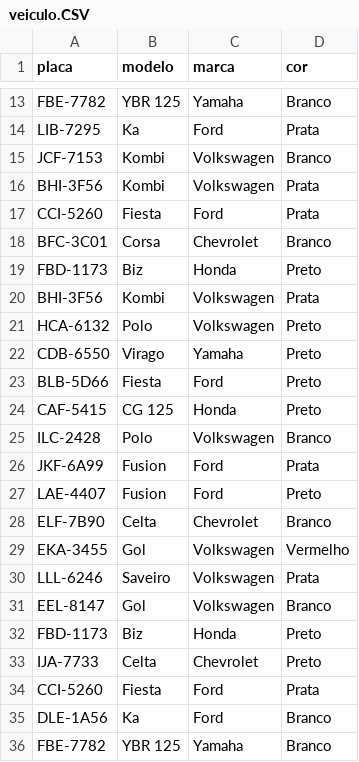
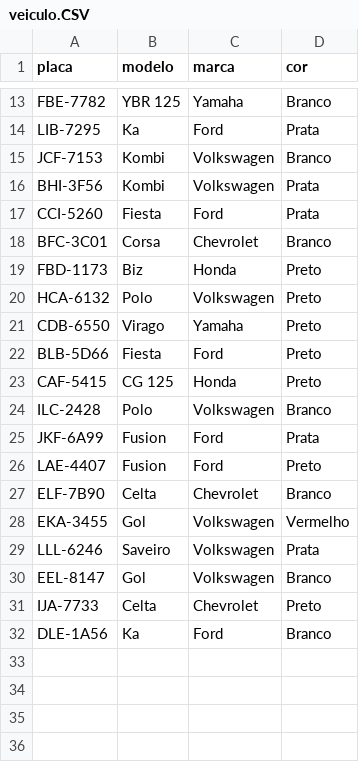
Before and after one commit to GustavoDuartte/FullStack, a CSV file: Prova/veiculo.CSV, drawn as a sheet; only a part is shown, gaps mark what is left out; the diff names each change by its address in the sheet, - before the commit and + after, or states it on an @@ line.

```diff
--- a/Prova/veiculo.CSV
+++ b/Prova/veiculo.CSV
-row 20: BHI-3F56 | Kombi | Volkswagen | Prata
-row 32: FBD-1173 | Biz | Honda | Preto
-row 34: CCI-5260 | Fiesta | Ford | Prata
-row 36: FBE-7782 | YBR 125 | Yamaha | Branco
```
Also changed, not shown: 2 other files.
